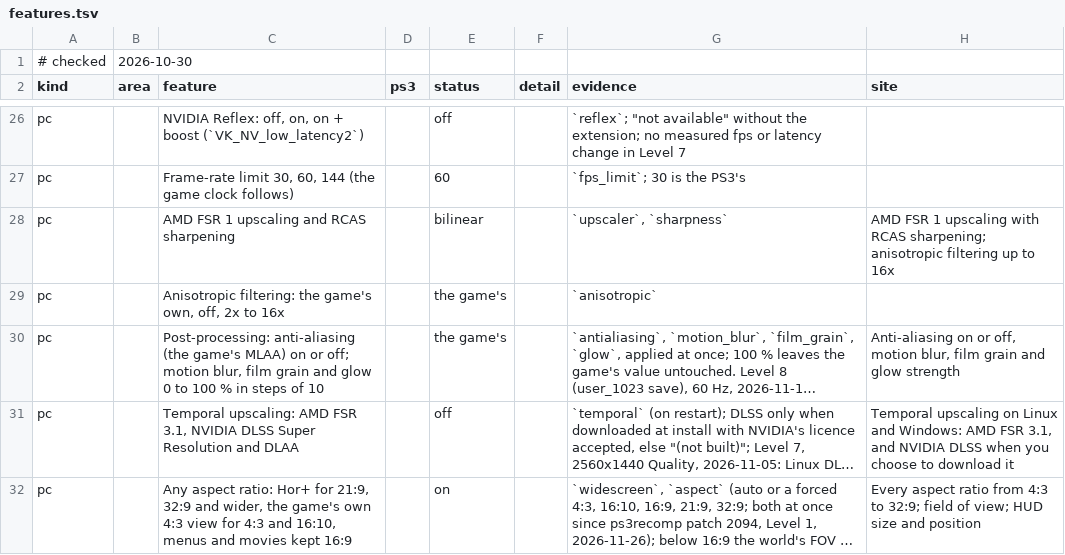
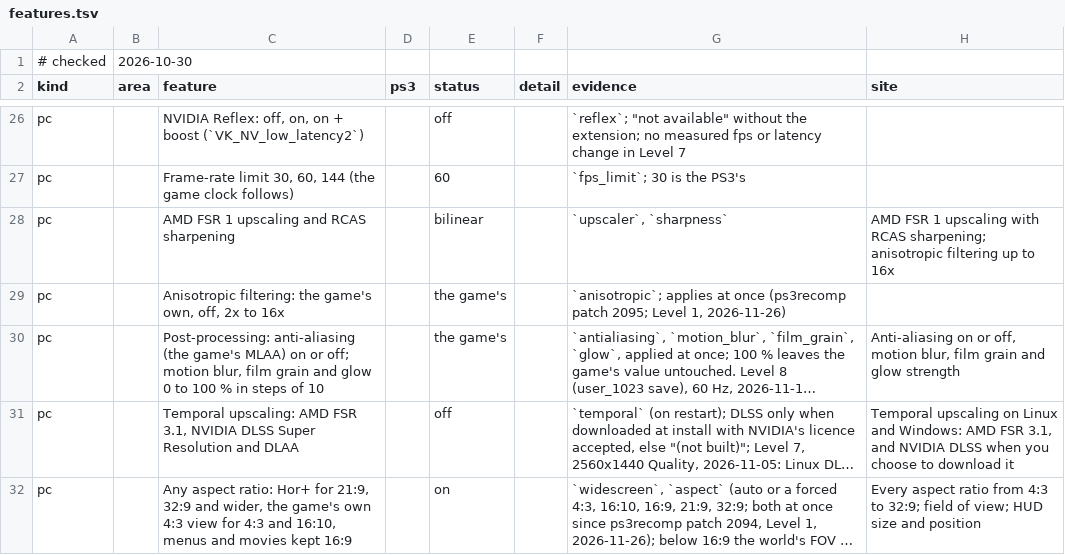
Before and after one commit to gustavomorinaga/project-vekta, a TSV file: docs/features.tsv, drawn as a sheet; only a part is shown, gaps mark what is left out; long unchanged cells end in …; the diff names each change by its address in the sheet, - before the commit and + after, or states it on an @@ line.

Commit message:
Anisotropic Filtering applies while running
PS3RECOMP_VK_ANISO was read at the first sampler, so the PC page's Anisotropic Filtering waited for the next
start. ps3recomp patch 2095 adds rsx_vulkan_set_aniso: a new value empties the sampler cache at a frame's end, and
the samplers made from then on carry it. The row calls it (presets too) and loses "(on restart)".

tools/tests/ingame_internal_res.py gets run H (16, off, 4, the game's own), checked on the samplers made again
after each change (PS3RECOMP_VK_ANISO_LOG).

```diff
--- a/docs/features.tsv
+++ b/docs/features.tsv
-G29 (evidence): `anisotropic`
+G29 (evidence): `anisotropic`; applies at once (ps3recomp patch 2095; Level 1, 2026-11-26)
```
Also changed, not shown: 8 other files.
